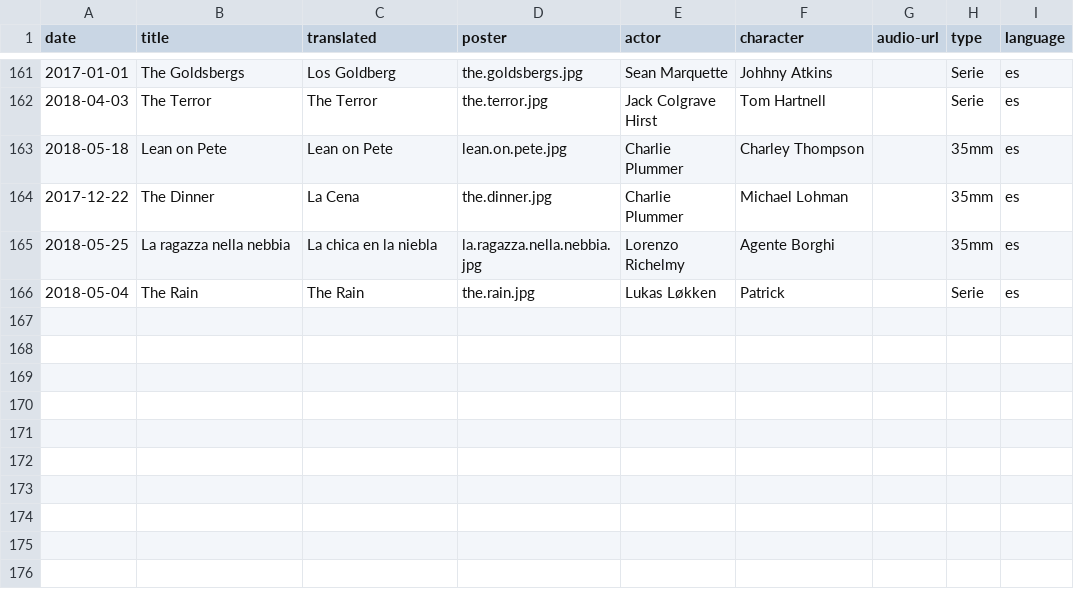
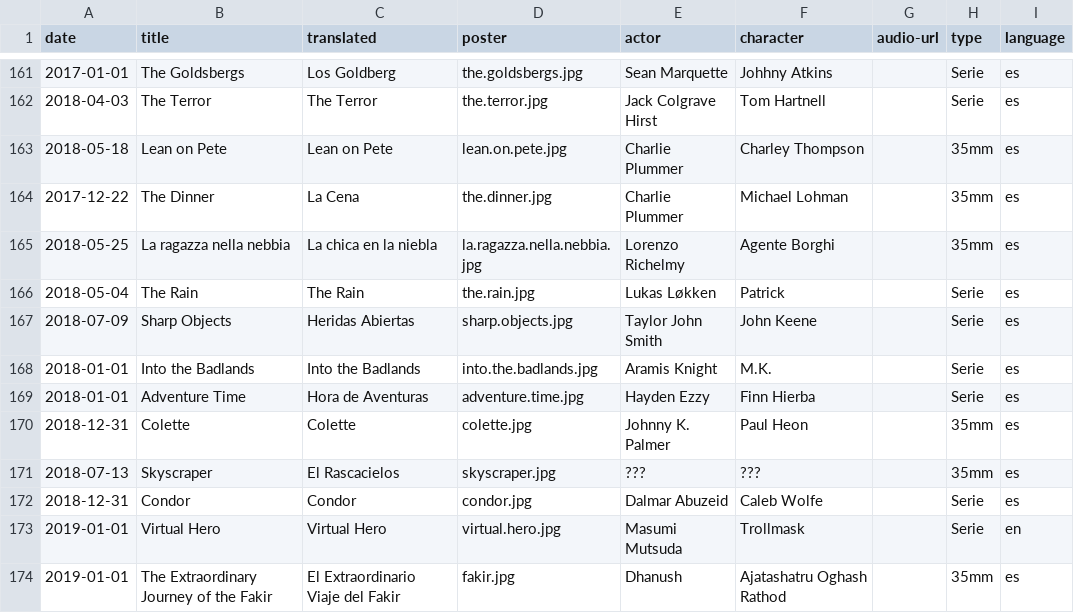
Before and after one commit to mutsuda/mutsuda.github.io, a CSV file: _data/dubbings.csv, drawn as a sheet; only a part is shown, gaps mark what is left out.

```diff
--- a/_data/dubbings.csv
+++ b/_data/dubbings.csv
@@ -166 +166,9 @@ date,title,translated,poster,actor,character,audio-url,type,language
 2018-05-04,The Rain,The Rain,the.rain.jpg,Lukas Løkken,Patrick,,Serie,es
+2018-07-09,Sharp Objects,Heridas Abiertas,sharp.objects.jpg,Taylor John Smith,John Keene,,Serie,es
+2018-01-01,Into the Badlands,Into the Badlands,into.the.badlands.jpg,Aramis Knight,M.K.,,Serie,es
+2018-01-01,Adventure Time,Hora de Aventuras,adventure.time.jpg,Hayden Ezzy,Finn Hierba,,Serie,es
+2018-12-31,Colette,Colette,colette.jpg,Johnny K. Palmer,Paul Heon,,35mm,es
+2018-07-13,Skyscraper,El Rascacielos,skyscraper.jpg,???,???,,35mm,es
+2018-12-31,Condor,Condor,condor.jpg,Dalmar Abuzeid,Caleb Wolfe,,Serie,es
+2019-01-01,Virtual Hero,Virtual Hero,virtual.hero.jpg,Masumi Mutsuda,Trollmask,,Serie,en
+2019-01-01,The Extraordinary Journey of the Fakir,El Extraordinario Viaje del Fakir,fakir.jpg,Dhanush,Ajatashatru Oghash Rathod,,35mm,es
```
Also changed, not shown: 8 other files.
